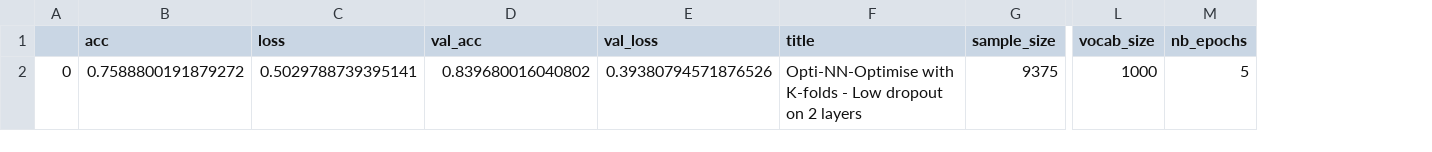
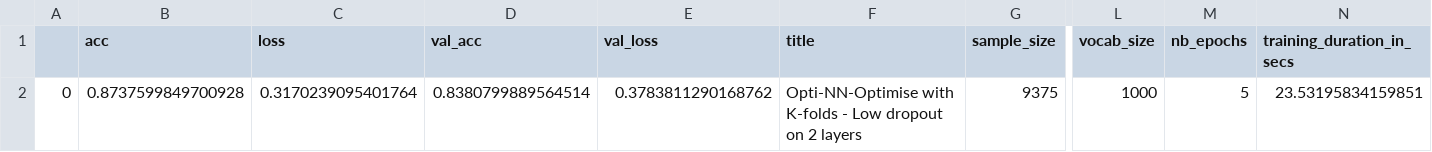
Before and after one commit to machine-learning-study-group/movie-sentiment-analysis, a CSV file: reports/Opti-NN-Optimise with K-folds - Low dropout on 2 layers.csv, drawn as a sheet; only a part is shown, gaps mark what is left out; the diff names each change by its address in the sheet, - before the commit and + after, or states it on an @@ line.

```diff
--- a/reports/Opti-NN-Optimise with K-folds - Low dropout on 2 layers.csv
+++ b/reports/Opti-NN-Optimise with K-folds - Low dropout on 2 layers.csv
+column N (training_duration_in_secs), row 2: 23.53195834159851
-B2 (acc): 0.7588800191879272
+B2 (acc): 0.8737599849700928
-C2 (loss): 0.5029788739395141
+C2 (loss): 0.3170239095401764
-D2 (val_acc): 0.839680016040802
+D2 (val_acc): 0.8380799889564514
-E2 (val_loss): 0.39380794571876526
+E2 (val_loss): 0.3783811290168762
```
Also changed, not shown: reports/Opti-NN-Optimise with K-folds - High dropout on 1 layer.csv, reports/Opti-NN-Optimise with K-folds - High dropout on 2 layers.csv, 5 other files.
